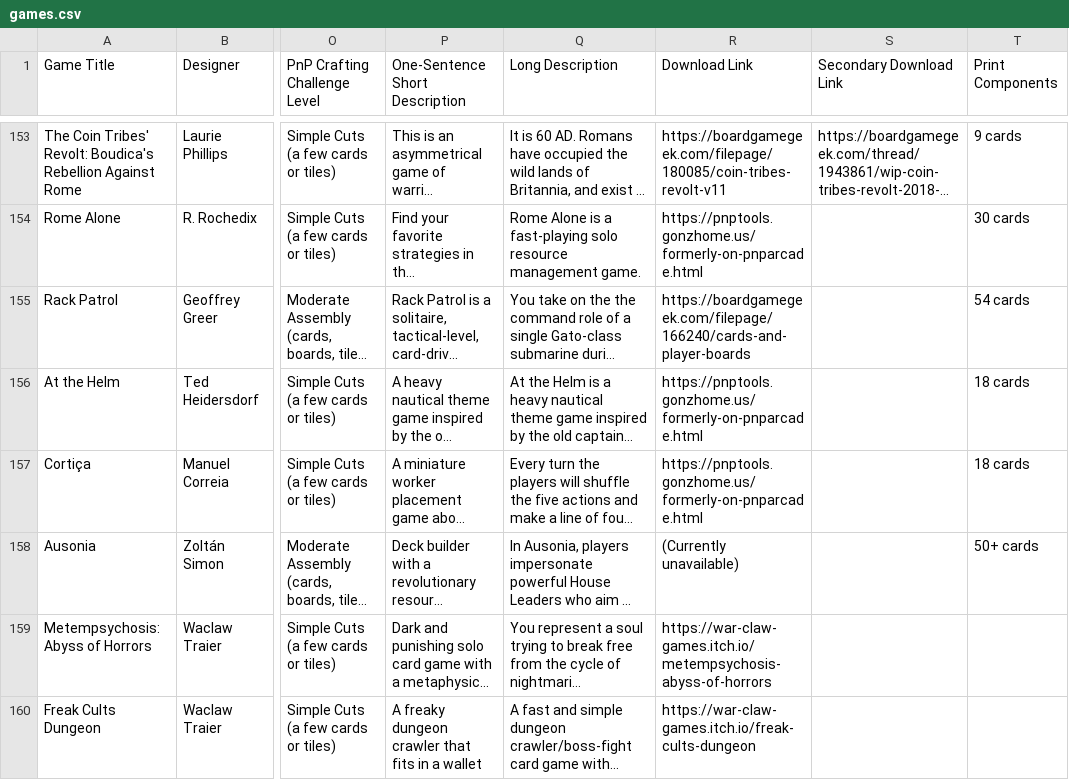
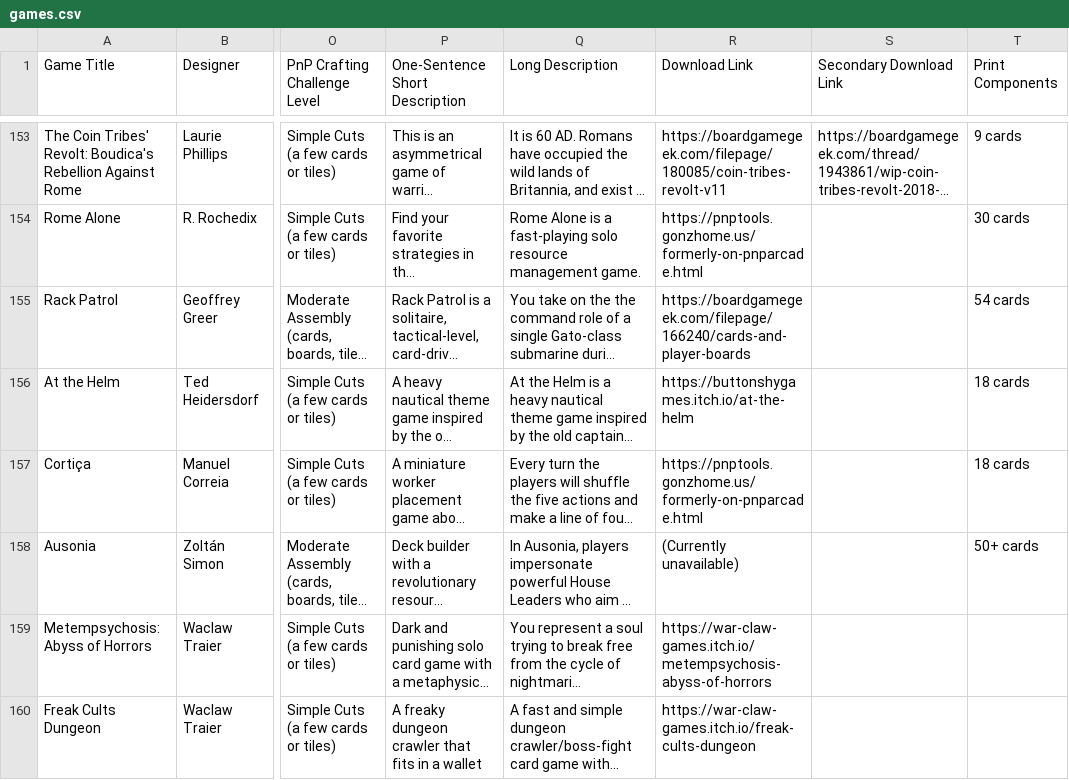
Before and after one commit to mgonzalvez/pnpfinder-lite, a CSV file: data/games.csv, drawn as a sheet; only a part is shown, gaps mark what is left out; long unchanged cells end in …; the diff names each change by its address in the sheet, - before the commit and + after, or states it on an @@ line.

Commit message:
chore: sync games.csv from Google Sheets (normalized from SHEET headers)

```diff
--- a/data/games.csv
+++ b/data/games.csv
-R156 (Download Link): https://pnptools.gonzhome.us/formerly-on-pnparcade.html
+R156 (Download Link): https://buttonshygames.itch.io/at-the-helm
```
